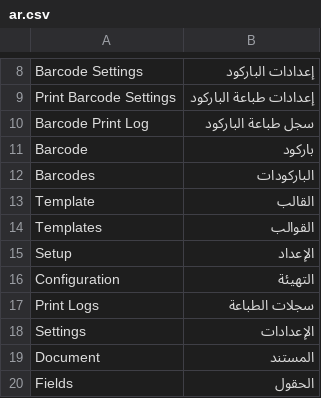
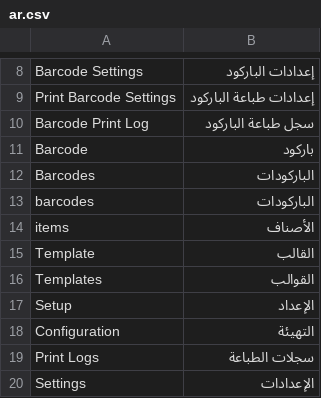
Before and after one commit to alalbashq/MSYSYS-Barcode, a CSV file: mysys_barcode/translations/ar.csv, drawn as a sheet; only a part is shown, gaps mark what is left out; the shorter side is filled out with more unchanged rows; the diff covers the shown part only; the diff names each change by its address in the sheet, - before the commit and + after, or states it on an @@ line.

Commit message:
feat: Enhance Barcode Studio with QZ Tray integration for direct printing
- Added new fields to BARCODE_STUDIO_MM_FIELD_MAP for text margin, barcode font size, and margin.
- Implemented layout direction handling in BarcodeStudioPage for RTL support.
- Updated UI text to use translation functions for better localization.
- Introduced new API endpoints for QZ Tray certificate management and message signing.
- Added detailed tasks for integrating QZ Tray with Barcode Studio, including certificate generation and raw printing capabilities.
- Ensured backward compatibility with existing HTML print functionality

```diff
--- a/mysys_barcode/translations/ar.csv
+++ b/mysys_barcode/translations/ar.csv
+row 13: barcodes | الباركودات
+row 14: items | الأصناف
```
Also changed, not shown: 76 added rows elsewhere in this file, 10 other files.
